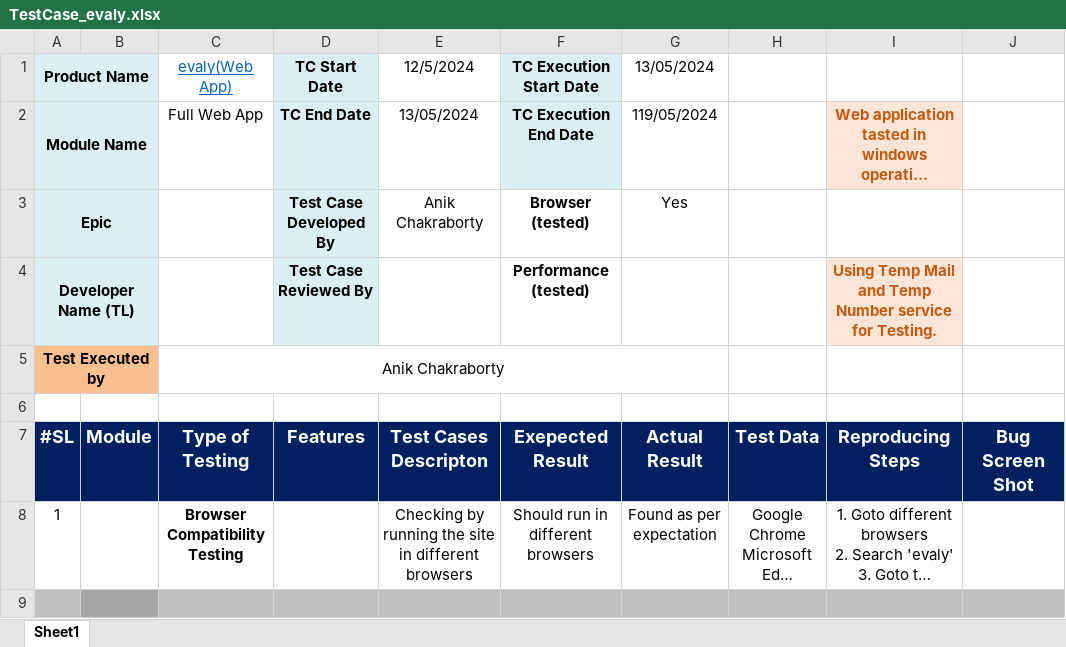
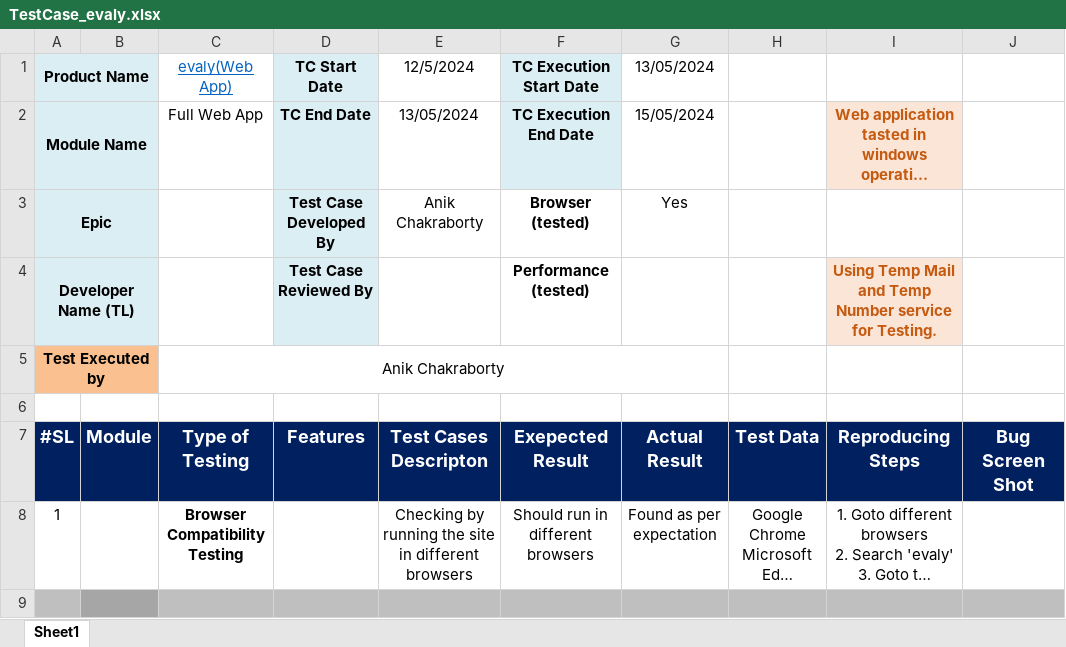
Before and after one commit to Anik16298/Evaly_manual_testing, an Excel workbook: TestCase_evaly.xlsx, sheet Sheet1, drawn as a sheet; only a part is shown; long unchanged cells end in …; values as stored, in another font and other column widths than the file's, no borders; conditional formats not drawn; the diff names each change by its address in the sheet, - before the commit and + after, or states it on an @@ line.

Commit message:
Add files via upload

```diff
--- a/TestCase_evaly.xlsx (sheet Sheet1)
+++ b/TestCase_evaly.xlsx (sheet Sheet1)
-G2 (13/05/2024): 119/05/2024
+G2 (13/05/2024): 15/05/2024
```
